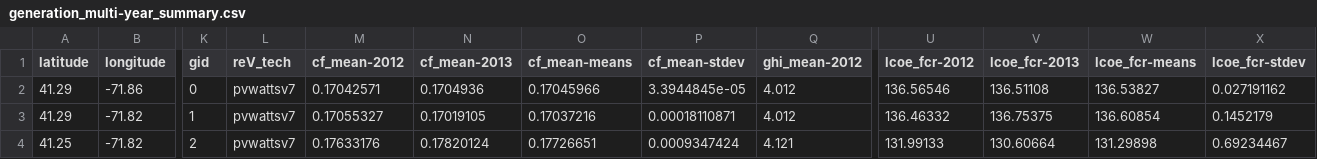
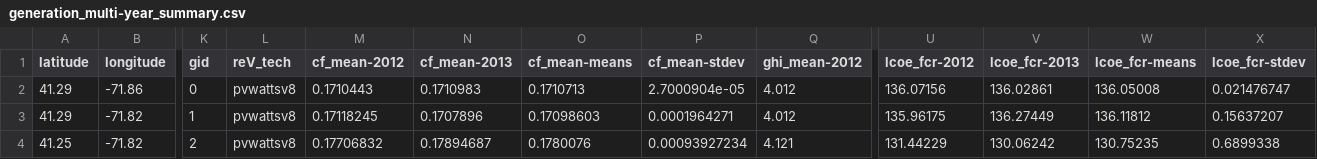
Before and after one commit to NREL/reV-tutorial, a CSV file: cli_runs/generation/QA_multi-year/generation_multi-year_summary.csv, drawn as a sheet; only a part is shown, gaps mark what is left out; the diff covers the shown part only; the diff names each change by its address in the sheet, - before the commit and + after, or states it on an @@ line.

```diff
--- a/cli_runs/generation/QA_multi-year/generation_multi-year_summary.csv
+++ b/cli_runs/generation/QA_multi-year/generation_multi-year_summary.csv
-L2:L4 (reV_tech): pvwattsv7
+L2:L4 (reV_tech): pvwattsv8
-M2 (cf_mean-2012): 0.17042571
+M2 (cf_mean-2012): 0.1710443
-N2 (cf_mean-2013): 0.1704936
+N2 (cf_mean-2013): 0.1710983
-O2 (cf_mean-means): 0.17045966
+O2 (cf_mean-means): 0.1710713
-P2 (cf_mean-stdev): 3.3944845e-05
+P2 (cf_mean-stdev): 2.7000904e-05
-U2 (lcoe_fcr-2012): 136.56546
+U2 (lcoe_fcr-2012): 136.07156
-V2 (lcoe_fcr-2013): 136.51108
+V2 (lcoe_fcr-2013): 136.02861
-W2 (lcoe_fcr-means): 136.53827
+W2 (lcoe_fcr-means): 136.05008
-X2 (lcoe_fcr-stdev): 0.027191162
+X2 (lcoe_fcr-stdev): 0.021476747
-M3 (cf_mean-2012): 0.17055327
+M3 (cf_mean-2012): 0.17118245
-N3 (cf_mean-2013): 0.17019105
+N3 (cf_mean-2013): 0.1707896
-O3 (cf_mean-means): 0.17037216
+O3 (cf_mean-means): 0.17098603
-P3 (cf_mean-stdev): 0.00018110871
+P3 (cf_mean-stdev): 0.0001964271
-U3 (lcoe_fcr-2012): 136.46332
+U3 (lcoe_fcr-2012): 135.96175
-V3 (lcoe_fcr-2013): 136.75375
+V3 (lcoe_fcr-2013): 136.27449
-W3 (lcoe_fcr-means): 136.60854
+W3 (lcoe_fcr-means): 136.11812
-X3 (lcoe_fcr-stdev): 0.1452179
+X3 (lcoe_fcr-stdev): 0.15637207
-M4 (cf_mean-2012): 0.17633176
+M4 (cf_mean-2012): 0.17706832
-N4 (cf_mean-2013): 0.17820124
+N4 (cf_mean-2013): 0.17894687
-O4 (cf_mean-means): 0.17726651
+O4 (cf_mean-means): 0.1780076
-P4 (cf_mean-stdev): 0.0009347424
+P4 (cf_mean-stdev): 0.00093927234
-U4 (lcoe_fcr-2012): 131.99133
+U4 (lcoe_fcr-2012): 131.44229
-V4 (lcoe_fcr-2013): 130.60664
+V4 (lcoe_fcr-2013): 130.06242
-W4 (lcoe_fcr-means): 131.29898
+W4 (lcoe_fcr-means): 130.75235
-X4 (lcoe_fcr-stdev): 0.69234467
+X4 (lcoe_fcr-stdev): 0.6899338
```
Also changed, not shown: 63 edited cells elsewhere in this file, cli_runs/generation/QA_multi-year/cf_mean-means_summary.csv, cli_runs/generation/QA_multi-year/cf_mean-stdev_summary.csv, 47 other files.
